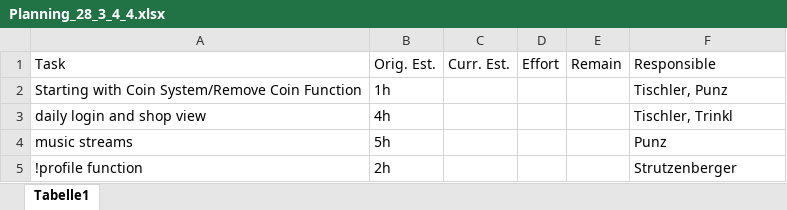
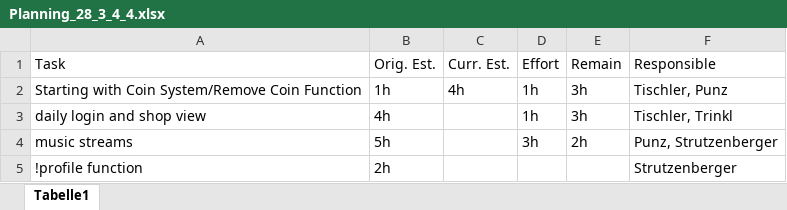
Before and after one commit to if-05-61-B-fall-2018/project-proposal-die_gottlichen_socken, an Excel workbook: Planning/Planning_28_3_4_4.xlsx, sheet Tabelle1, drawn as a sheet; values as stored, in another font and other column widths than the file's, no borders; the diff names each change by its address in the sheet, - before the commit and + after, or states it on an @@ line.

Commit message:
updated Planninig

```diff
--- a/Planning/Planning_28_3_4_4.xlsx (sheet Tabelle1)
+++ b/Planning/Planning_28_3_4_4.xlsx (sheet Tabelle1)
-C2: (empty)
+C2: 4h
-D2:D3: (empty)
+D2:D3: 1h
-E2:E3: (empty)
+E2:E3: 3h
-D4: (empty)
+D4: 3h
-E4: (empty)
+E4: 2h
-F4: Punz
+F4: Punz, Strutzenberger
```
